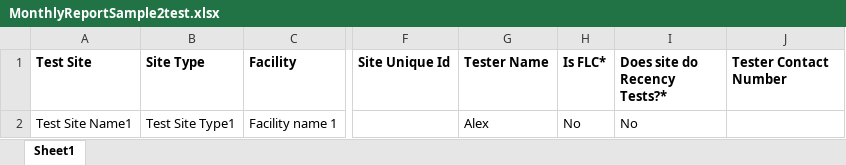
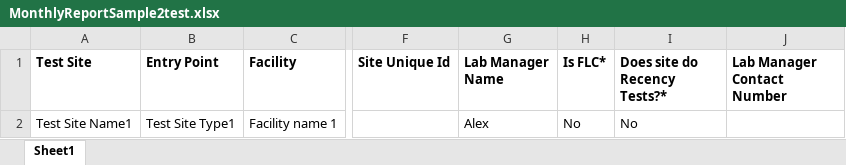
Before and after one commit to deforay/rtcqi-logbook, an Excel workbook: public/assets/MonthlyReportSample2test.xlsx, sheet Sheet1, drawn as a sheet; only a part is shown, gaps mark what is left out; values as stored, in another font and other column widths than the file's, no borders; the diff names each change by its address in the sheet, - before the commit and + after, or states it on an @@ line.

Commit message:
Modified label name add,edit monthly report

```diff
--- a/public/assets/MonthlyReportSample2test.xlsx (sheet Sheet1)
+++ b/public/assets/MonthlyReportSample2test.xlsx (sheet Sheet1)
-B1: Site Type
+B1: Entry Point
-G1: Tester Name
+G1: Lab Manager Name
-J1: Tester Contact Number
+J1: Lab Manager Contact Number
```
Also changed, not shown: 4 other files.
